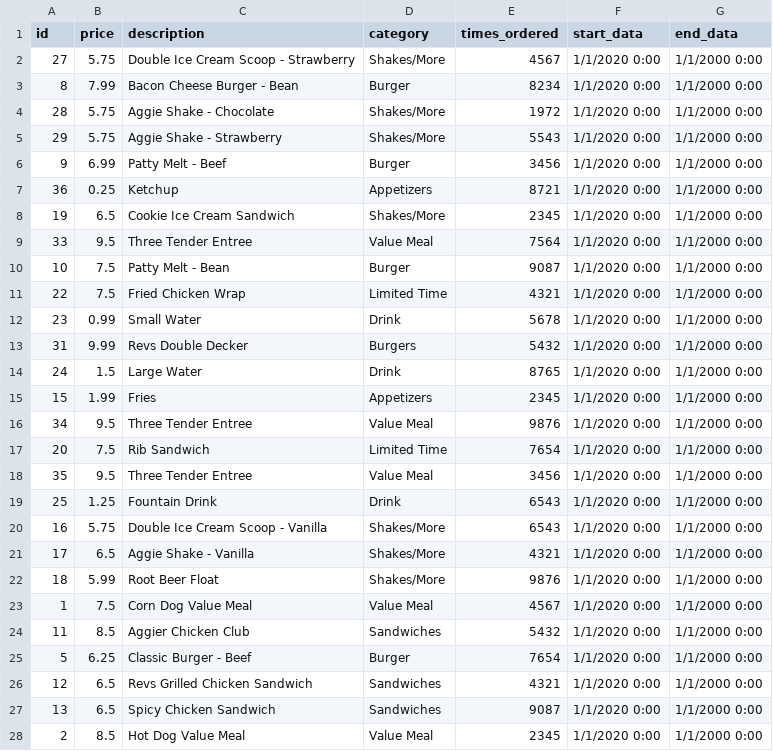
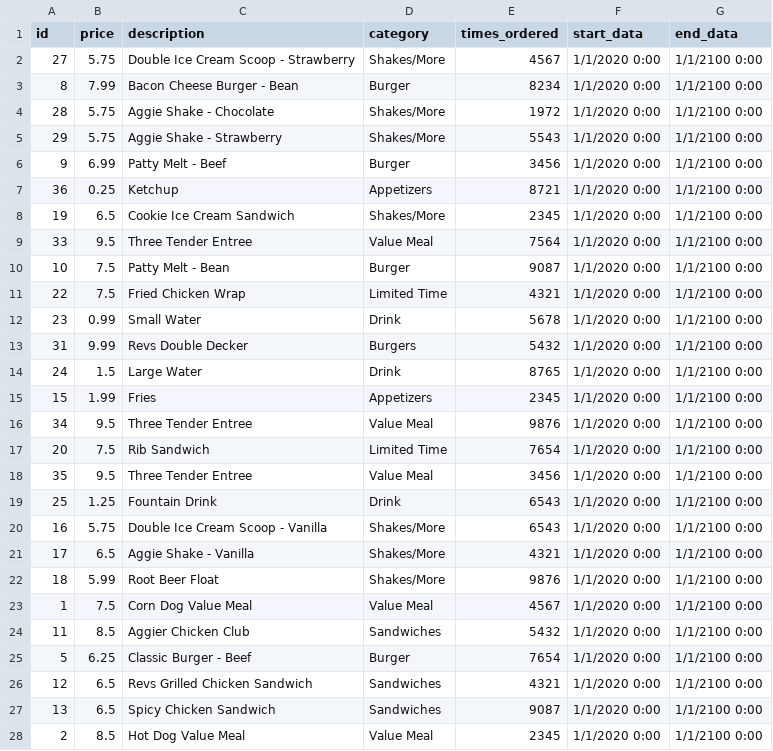
Before and after one commit to csce-315-331-2024a/project-3-full-stack-agile-web-project-3-900-01, a CSV file: SQL_Sample_Data/csv/menu_items.csv, drawn as a sheet; only a part is shown; the diff covers the shown part only.

Commit message:
fixed date bug in menu items SQL table

```diff
--- a/SQL_Sample_Data/csv/menu_items.csv
+++ b/SQL_Sample_Data/csv/menu_items.csv
@@ -1,28 +1,28 @@
 id, price, description, category, times_ordered,start_data,end_data
-27,5.75,Double Ice Cream Scoop - Strawberry,Shakes/More,4567,1/1/2020 0:00,1/1/2000 0:00
-8,7.99,Bacon Cheese Burger - Bean,Burger,8234,1/1/2020 0:00,1/1/2000 0:00
-28,5.75,Aggie Shake - Chocolate,Shakes/More,1972,1/1/2020 0:00,1/1/2000 0:00
-29,5.75,Aggie Shake - Strawberry,Shakes/More,5543,1/1/2020 0:00,1/1/2000 0:00
-9,6.99,Patty Melt - Beef,Burger,3456,1/1/2020 0:00,1/1/2000 0:00
-36,0.25,Ketchup,Appetizers,8721,1/1/2020 0:00,1/1/2000 0:00
-19,6.5,Cookie Ice Cream Sandwich,Shakes/More,2345,1/1/2020 0:00,1/1/2000 0:00
-33,9.5,Three Tender Entree,Value Meal,7564,1/1/2020 0:00,1/1/2000 0:00
-10,7.5,Patty Melt - Bean,Burger,9087,1/1/2020 0:00,1/1/2000 0:00
-22,7.5,Fried Chicken Wrap,Limited Time,4321,1/1/2020 0:00,1/1/2000 0:00
-23,0.99,Small Water,Drink,5678,1/1/2020 0:00,1/1/2000 0:00
-31,9.99,Revs Double Decker,Burgers,5432,1/1/2020 0:00,1/1/2000 0:00
-24,1.5,Large Water,Drink,8765,1/1/2020 0:00,1/1/2000 0:00
-15,1.99,Fries,Appetizers,2345,1/1/2020 0:00,1/1/2000 0:00
-34,9.5,Three Tender Entree,Value Meal,9876,1/1/2020 0:00,1/1/2000 0:00
-20,7.5,Rib Sandwich,Limited Time,7654,1/1/2020 0:00,1/1/2000 0:00
-35,9.5,Three Tender Entree,Value Meal,3456,1/1/2020 0:00,1/1/2000 0:00
-25,1.25,Fountain Drink,Drink,6543,1/1/2020 0:00,1/1/2000 0:00
-16,5.75,Double Ice Cream Scoop - Vanilla,Shakes/More,6543,1/1/2020 0:00,1/1/2000 0:00
-17,6.5,Aggie Shake - Vanilla,Shakes/More,4321,1/1/2020 0:00,1/1/2000 0:00
-18,5.99,Root Beer Float,Shakes/More,9876,1/1/2020 0:00,1/1/2000 0:00
-1,7.5,Corn Dog Value Meal,Value Meal,4567,1/1/2020 0:00,1/1/2000 0:00
-11,8.5,Aggier Chicken Club,Sandwiches,5432,1/1/2020 0:00,1/1/2000 0:00
-5,6.25,Classic Burger - Beef,Burger,7654,1/1/2020 0:00,1/1/2000 0:00
-12,6.5,Revs Grilled Chicken Sandwich,Sandwiches,4321,1/1/2020 0:00,1/1/2000 0:00
-13,6.5,Spicy Chicken Sandwich,Sandwiches,9087,1/1/2020 0:00,1/1/2000 0:00
-2,8.5,Hot Dog Value Meal,Value Meal,2345,1/1/2020 0:00,1/1/2000 0:00
+27,5.75,Double Ice Cream Scoop - Strawberry,Shakes/More,4567,1/1/2020 0:00,1/1/2100 0:00
+8,7.99,Bacon Cheese Burger - Bean,Burger,8234,1/1/2020 0:00,1/1/2100 0:00
+28,5.75,Aggie Shake - Chocolate,Shakes/More,1972,1/1/2020 0:00,1/1/2100 0:00
+29,5.75,Aggie Shake - Strawberry,Shakes/More,5543,1/1/2020 0:00,1/1/2100 0:00
+9,6.99,Patty Melt - Beef,Burger,3456,1/1/2020 0:00,1/1/2100 0:00
+36,0.25,Ketchup,Appetizers,8721,1/1/2020 0:00,1/1/2100 0:00
+19,6.5,Cookie Ice Cream Sandwich,Shakes/More,2345,1/1/2020 0:00,1/1/2100 0:00
+33,9.5,Three Tender Entree,Value Meal,7564,1/1/2020 0:00,1/1/2100 0:00
+10,7.5,Patty Melt - Bean,Burger,9087,1/1/2020 0:00,1/1/2100 0:00
+22,7.5,Fried Chicken Wrap,Limited Time,4321,1/1/2020 0:00,1/1/2100 0:00
+23,0.99,Small Water,Drink,5678,1/1/2020 0:00,1/1/2100 0:00
+31,9.99,Revs Double Decker,Burgers,5432,1/1/2020 0:00,1/1/2100 0:00
+24,1.5,Large Water,Drink,8765,1/1/2020 0:00,1/1/2100 0:00
+15,1.99,Fries,Appetizers,2345,1/1/2020 0:00,1/1/2100 0:00
+34,9.5,Three Tender Entree,Value Meal,9876,1/1/2020 0:00,1/1/2100 0:00
+20,7.5,Rib Sandwich,Limited Time,7654,1/1/2020 0:00,1/1/2100 0:00
+35,9.5,Three Tender Entree,Value Meal,3456,1/1/2020 0:00,1/1/2100 0:00
+25,1.25,Fountain Drink,Drink,6543,1/1/2020 0:00,1/1/2100 0:00
+16,5.75,Double Ice Cream Scoop - Vanilla,Shakes/More,6543,1/1/2020 0:00,1/1/2100 0:00
+17,6.5,Aggie Shake - Vanilla,Shakes/More,4321,1/1/2020 0:00,1/1/2100 0:00
+18,5.99,Root Beer Float,Shakes/More,9876,1/1/2020 0:00,1/1/2100 0:00
+1,7.5,Corn Dog Value Meal,Value Meal,4567,1/1/2020 0:00,1/1/2100 0:00
+11,8.5,Aggier Chicken Club,Sandwiches,5432,1/1/2020 0:00,1/1/2100 0:00
+5,6.25,Classic Burger - Beef,Burger,7654,1/1/2020 0:00,1/1/2100 0:00
+12,6.5,Revs Grilled Chicken Sandwich,Sandwiches,4321,1/1/2020 0:00,1/1/2100 0:00
+13,6.5,Spicy Chicken Sandwich,Sandwiches,9087,1/1/2020 0:00,1/1/2100 0:00
+2,8.5,Hot Dog Value Meal,Value Meal,2345,1/1/2020 0:00,1/1/2100 0:00
```
Also changed, not shown: 10 edited cells elsewhere in this file.
